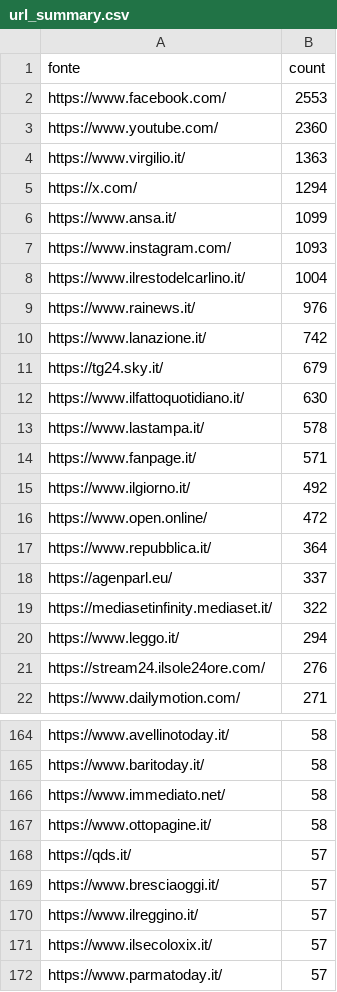
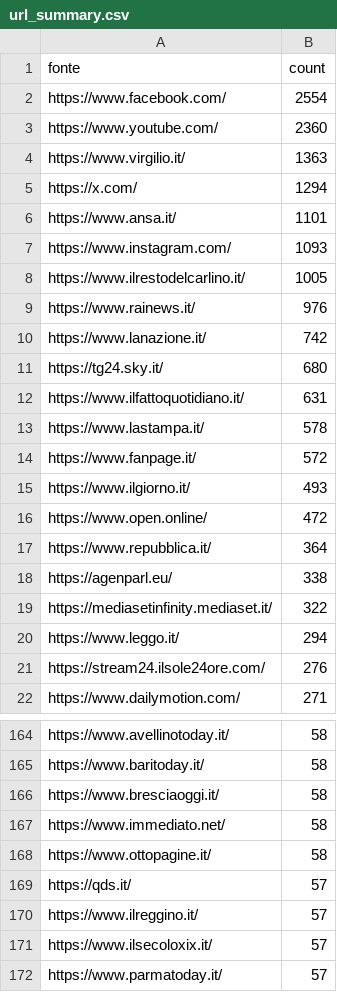
Before and after one commit to ondata/parole_che_uccidono, a CSV file: data/url_summary.csv, drawn as a sheet; only a part is shown, gaps mark what is left out; the diff covers the shown part only.

```diff
--- a/data/url_summary.csv
+++ b/data/url_summary.csv
@@ -1,3 +1,3 @@
 fonte,count
-https://www.facebook.com/,2553
+https://www.facebook.com/,2554
 https://www.youtube.com/,2360
@@ -5,15 +5,15 @@ https://www.virgilio.it/,1363
 https://x.com/,1294
-https://www.ansa.it/,1099
+https://www.ansa.it/,1101
 https://www.instagram.com/,1093
-https://www.ilrestodelcarlino.it/,1004
+https://www.ilrestodelcarlino.it/,1005
 https://www.rainews.it/,976
 https://www.lanazione.it/,742
-https://tg24.sky.it/,679
-https://www.ilfattoquotidiano.it/,630
+https://tg24.sky.it/,680
+https://www.ilfattoquotidiano.it/,631
 https://www.lastampa.it/,578
-https://www.fanpage.it/,571
-https://www.ilgiorno.it/,492
+https://www.fanpage.it/,572
+https://www.ilgiorno.it/,493
 https://www.open.online/,472
 https://www.repubblica.it/,364
-https://agenparl.eu/,337
+https://agenparl.eu/,338
 https://mediasetinfinity.mediaset.it/,322
@@ -165,2 +165,3 @@ https://www.avellinotoday.it/,58
 https://www.baritoday.it/,58
+https://www.bresciaoggi.it/,58
 https://www.immediato.net/,58
@@ -168,3 +169,2 @@ https://www.ottopagine.it/,58
 https://qds.it/,57
-https://www.bresciaoggi.it/,57
 https://www.ilreggino.it/,57
```
Also changed, not shown: 26 added rows, 22 removed rows and 7 edited cells elsewhere in this file, 1 other file.
